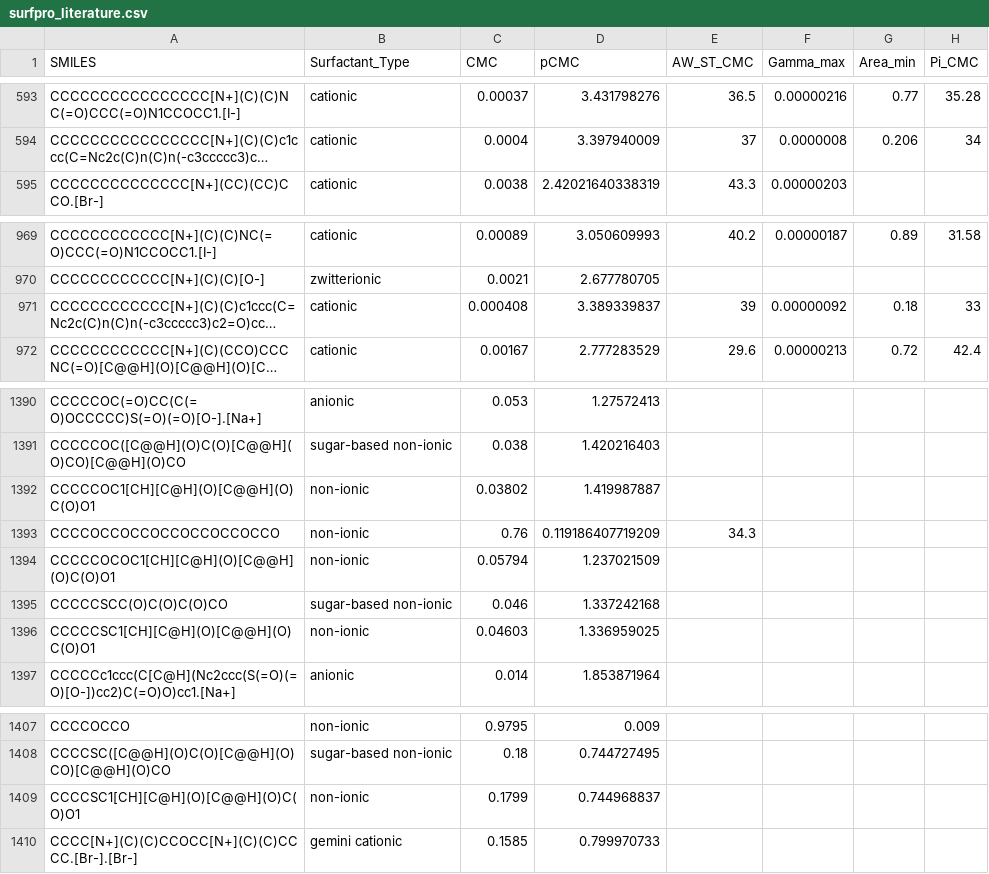
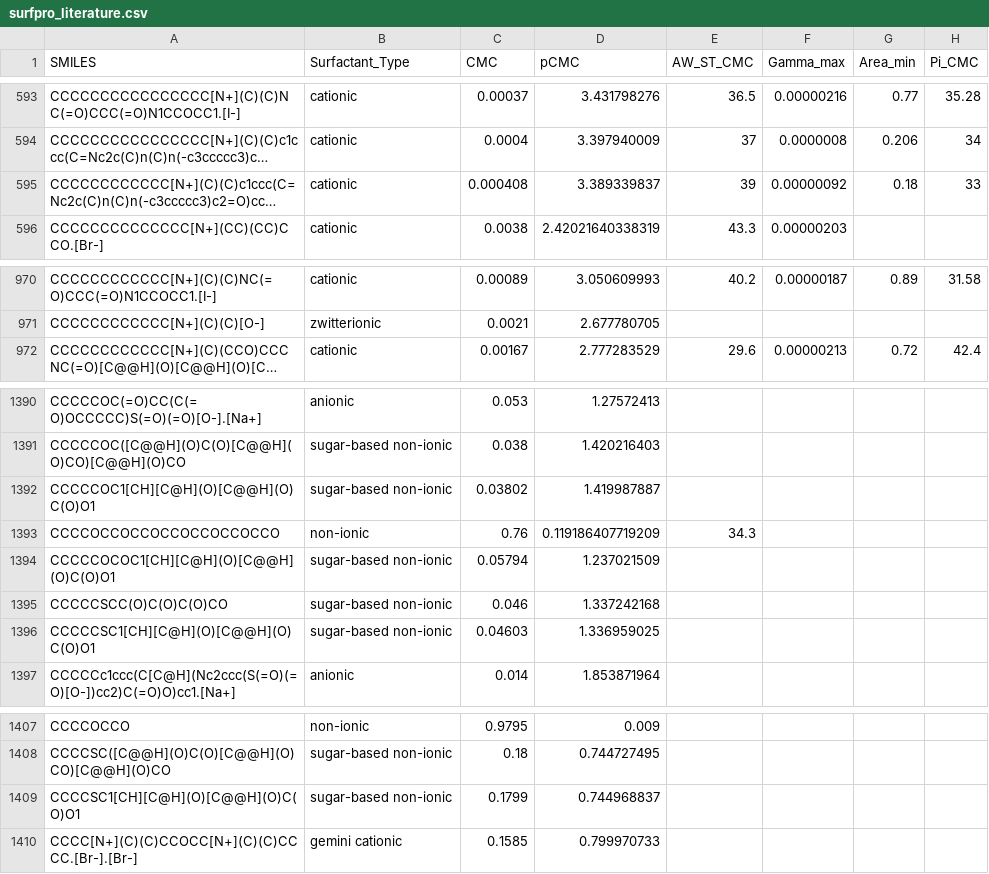
Before and after one commit to BigChemistry-RobotLab/SurfPro, a CSV file: data/surfpro_literature.csv, drawn as a sheet; only a part is shown, gaps mark what is left out; long unchanged cells end in …; the diff names each change by its address in the sheet, - before the commit and + after, or states it on an @@ line.

Commit message:
fix type to sugarbased, move 1 row

```diff
--- a/data/surfpro_literature.csv
+++ b/data/surfpro_literature.csv
@@ row 971 moved to row 595: CCCCCCCCCCCC[N+](C)(C)c1ccc(C=Nc2c(C)n(C… @@
-B1392 (Surfactant_Type): non-ionic
+B1392 (Surfactant_Type): sugar-based non-ionic
-B1394 (Surfactant_Type): non-ionic
+B1394 (Surfactant_Type): sugar-based non-ionic
-B1396 (Surfactant_Type): non-ionic
+B1396 (Surfactant_Type): sugar-based non-ionic
-B1409 (Surfactant_Type): non-ionic
+B1409 (Surfactant_Type): sugar-based non-ionic
```
